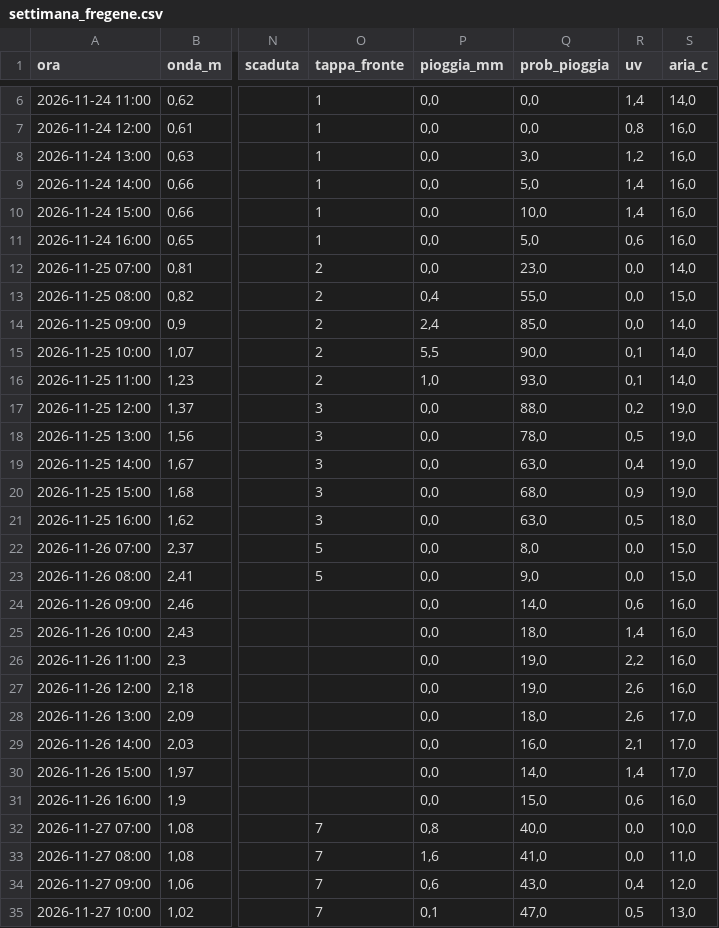
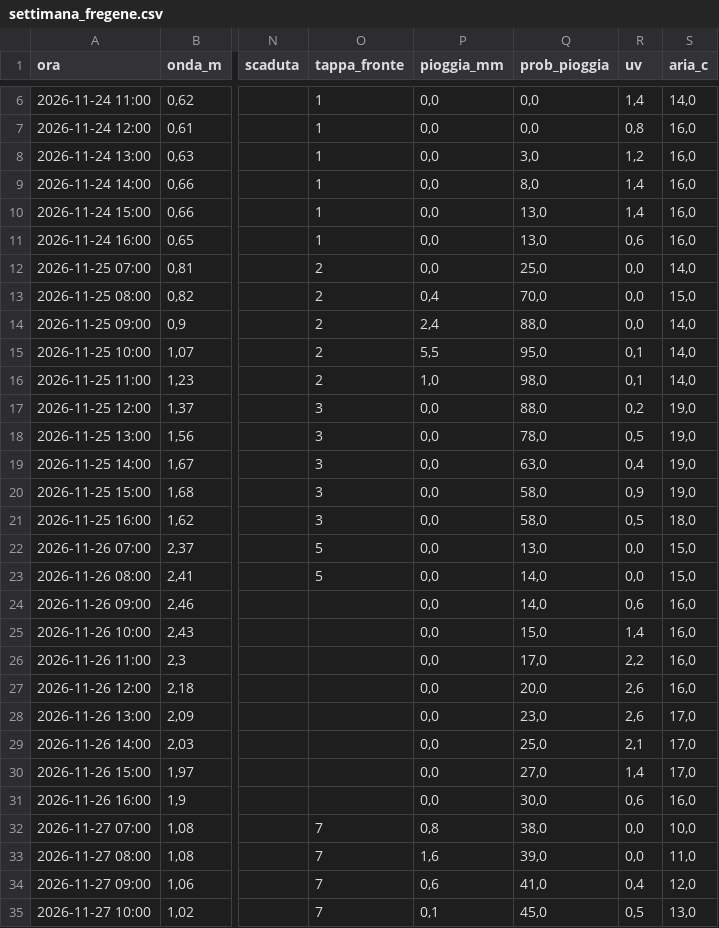
Before and after one commit to enricomariacaporossi/surf-lazio, a CSV file: data/settimana_fregene.csv, drawn as a sheet; only a part is shown, gaps mark what is left out; the diff covers the shown part only; the diff names each change by its address in the sheet, - before the commit and + after, or states it on an @@ line.

```diff
--- a/data/settimana_fregene.csv
+++ b/data/settimana_fregene.csv
-Q9 (prob_pioggia): 5,0
+Q9 (prob_pioggia): 8,0
-Q10 (prob_pioggia): 10,0
+Q10 (prob_pioggia): 13,0
-Q11 (prob_pioggia): 5,0
+Q11 (prob_pioggia): 13,0
-Q12 (prob_pioggia): 23,0
+Q12 (prob_pioggia): 25,0
-Q13 (prob_pioggia): 55,0
+Q13 (prob_pioggia): 70,0
-Q14 (prob_pioggia): 85,0
+Q14 (prob_pioggia): 88,0
-Q15 (prob_pioggia): 90,0
+Q15 (prob_pioggia): 95,0
-Q16 (prob_pioggia): 93,0
+Q16 (prob_pioggia): 98,0
-Q20 (prob_pioggia): 68,0
+Q20 (prob_pioggia): 58,0
-Q21 (prob_pioggia): 63,0
+Q21 (prob_pioggia): 58,0
-Q22 (prob_pioggia): 8,0
+Q22 (prob_pioggia): 13,0
-Q23 (prob_pioggia): 9,0
+Q23 (prob_pioggia): 14,0
-Q25 (prob_pioggia): 18,0
+Q25 (prob_pioggia): 15,0
-Q26 (prob_pioggia): 19,0
+Q26 (prob_pioggia): 17,0
-Q27 (prob_pioggia): 19,0
+Q27 (prob_pioggia): 20,0
-Q28 (prob_pioggia): 18,0
+Q28 (prob_pioggia): 23,0
-Q29 (prob_pioggia): 16,0
+Q29 (prob_pioggia): 25,0
-Q30 (prob_pioggia): 14,0
+Q30 (prob_pioggia): 27,0
-Q31 (prob_pioggia): 15,0
+Q31 (prob_pioggia): 30,0
-Q32 (prob_pioggia): 40,0
+Q32 (prob_pioggia): 38,0
-Q33 (prob_pioggia): 41,0
+Q33 (prob_pioggia): 39,0
-Q34 (prob_pioggia): 43,0
+Q34 (prob_pioggia): 41,0
-Q35 (prob_pioggia): 47,0
+Q35 (prob_pioggia): 45,0
```
Also changed, not shown: 6 edited cells elsewhere in this file, data/settimana_santa-severa.csv, data/settimana_secret-spot.csv, 2 other files.
